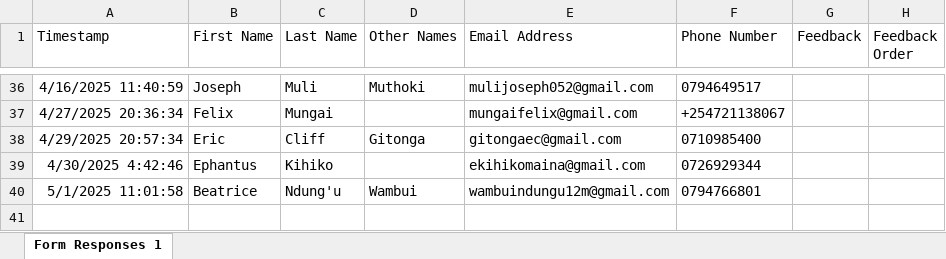
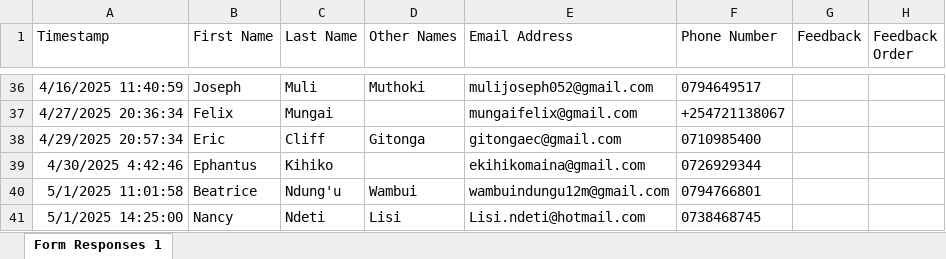
Before and after one commit to parkroad-fellowship/core, an Excel workbook: app/Console/Commands/Member/Member_Contacts.xlsx, sheet Form Responses 1, drawn as a sheet; only a part is shown, gaps mark what is left out; values as stored, in another font and other column widths than the file's, no borders; charts and pictures and table styles not drawn; the diff names each change by its address in the sheet, - before the commit and + after, or states it on an @@ line.

Commit message:
Update members

```diff
--- a/app/Console/Commands/Member/Member_Contacts.xlsx (sheet Form Responses 1)
+++ b/app/Console/Commands/Member/Member_Contacts.xlsx (sheet Form Responses 1)
+row 41: 5/1/2025 14:25:00 | Nancy | Ndeti | Lisi | Lisi.ndeti@hotmail.com | 0738468745
```
